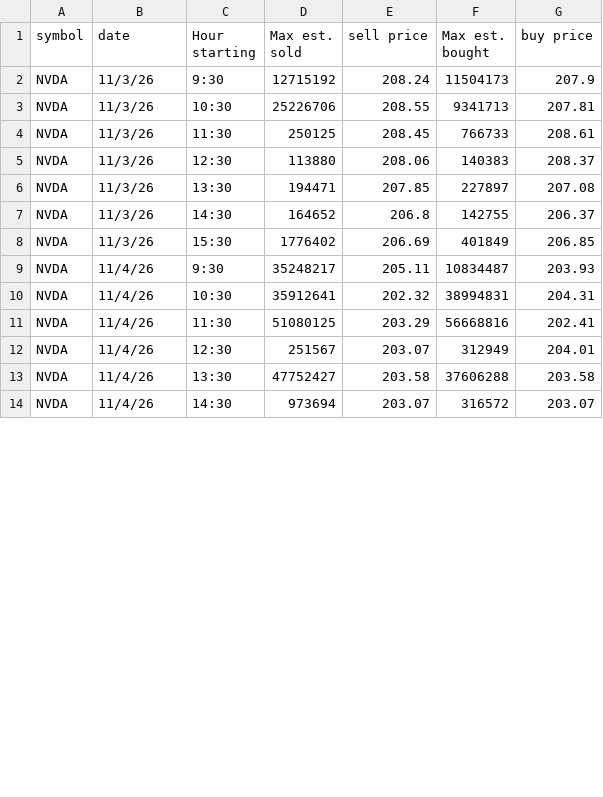
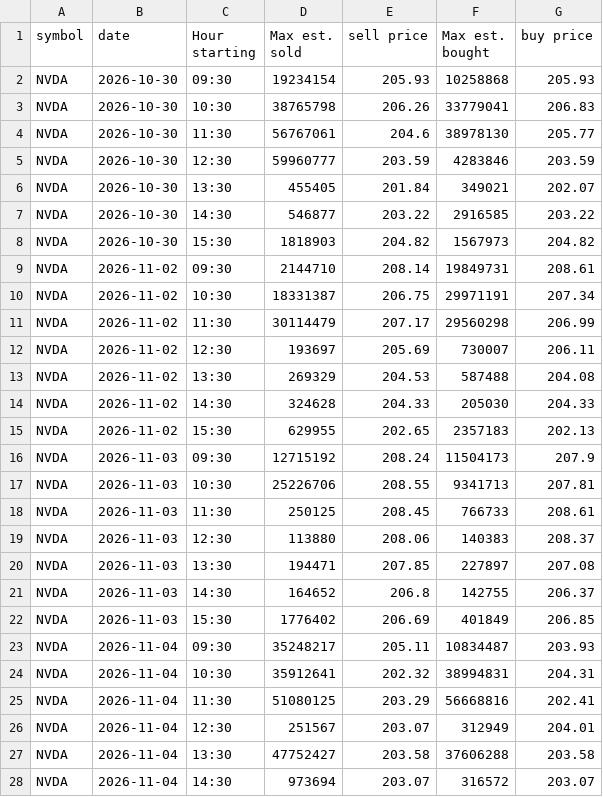
Before and after one commit to abhayongit/StockAgents, a CSV file: resources/NVDA_hourly_volume_peak_minutes.csv, drawn as a sheet; only a part is shown; the diff covers the shown part only.

```diff
--- a/resources/NVDA_hourly_volume_peak_minutes.csv
+++ b/resources/NVDA_hourly_volume_peak_minutes.csv
@@ -1,14 +1,28 @@
 symbol,date,Hour starting,Max est. sold,sell price,Max est. bought,buy price
-NVDA,11/3/26,9:30,12715192,208.24,11504173,207.9
-NVDA,11/3/26,10:30,25226706,208.55,9341713,207.81
-NVDA,11/3/26,11:30,250125,208.45,766733,208.61
-NVDA,11/3/26,12:30,113880,208.06,140383,208.37
-NVDA,11/3/26,13:30,194471,207.85,227897,207.08
-NVDA,11/3/26,14:30,164652,206.8,142755,206.37
-NVDA,11/3/26,15:30,1776402,206.69,401849,206.85
-NVDA,11/4/26,9:30,35248217,205.11,10834487,203.93
-NVDA,11/4/26,10:30,35912641,202.32,38994831,204.31
-NVDA,11/4/26,11:30,51080125,203.29,56668816,202.41
-NVDA,11/4/26,12:30,251567,203.07,312949,204.01
-NVDA,11/4/26,13:30,47752427,203.58,37606288,203.58
-NVDA,11/4/26,14:30,973694,203.07,316572,203.07
+NVDA,2026-10-30,09:30,19234154,205.93,10258868,205.93
+NVDA,2026-10-30,10:30,38765798,206.26,33779041,206.83
+NVDA,2026-10-30,11:30,56767061,204.6,38978130,205.77
+NVDA,2026-10-30,12:30,59960777,203.59,4283846,203.59
+NVDA,2026-10-30,13:30,455405,201.84,349021,202.07
+NVDA,2026-10-30,14:30,546877,203.22,2916585,203.22
+NVDA,2026-10-30,15:30,1818903,204.82,1567973,204.82
+NVDA,2026-11-02,09:30,2144710,208.14,19849731,208.61
+NVDA,2026-11-02,10:30,18331387,206.75,29971191,207.34
+NVDA,2026-11-02,11:30,30114479,207.17,29560298,206.99
+NVDA,2026-11-02,12:30,193697,205.69,730007,206.11
+NVDA,2026-11-02,13:30,269329,204.53,587488,204.08
+NVDA,2026-11-02,14:30,324628,204.33,205030,204.33
+NVDA,2026-11-02,15:30,629955,202.65,2357183,202.13
+NVDA,2026-11-03,09:30,12715192,208.24,11504173,207.9
+NVDA,2026-11-03,10:30,25226706,208.55,9341713,207.81
+NVDA,2026-11-03,11:30,250125,208.45,766733,208.61
+NVDA,2026-11-03,12:30,113880,208.06,140383,208.37
+NVDA,2026-11-03,13:30,194471,207.85,227897,207.08
+NVDA,2026-11-03,14:30,164652,206.8,142755,206.37
+NVDA,2026-11-03,15:30,1776402,206.69,401849,206.85
+NVDA,2026-11-04,09:30,35248217,205.11,10834487,203.93
+NVDA,2026-11-04,10:30,35912641,202.32,38994831,204.31
+NVDA,2026-11-04,11:30,51080125,203.29,56668816,202.41
+NVDA,2026-11-04,12:30,251567,203.07,312949,204.01
+NVDA,2026-11-04,13:30,47752427,203.58,37606288,203.58
+NVDA,2026-11-04,14:30,973694,203.07,316572,203.07
```
Also changed, not shown: 13 edited cells elsewhere in this file, resources/NVDA_hourly_volume.csv, resources/NVDA_hourly_volume_daily.csv, 6 other files.
